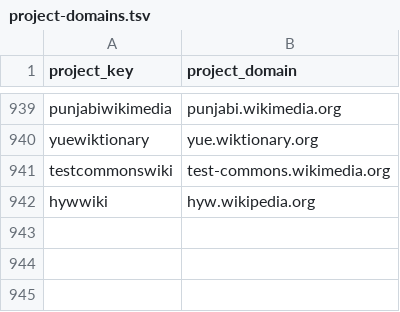
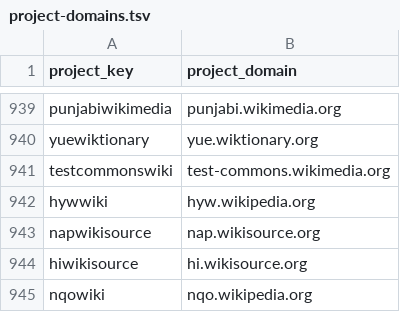
Before and after one commit to wikimedia-research/Community-Insights-sampling, a TSV file: data/raw/project-domains.tsv, drawn as a sheet; only a part is shown, gaps mark what is left out.

```diff
--- a/data/raw/project-domains.tsv
+++ b/data/raw/project-domains.tsv
@@ -942 +942,4 @@ testcommonswiki	test-commons.wikimedia.org
 hywwiki	hyw.wikipedia.org
+napwikisource	nap.wikisource.org
+hiwikisource	hi.wikisource.org
+nqowiki	nqo.wikipedia.org
```
Also changed, not shown: data/raw/project-groups.tsv, 4 other files.
